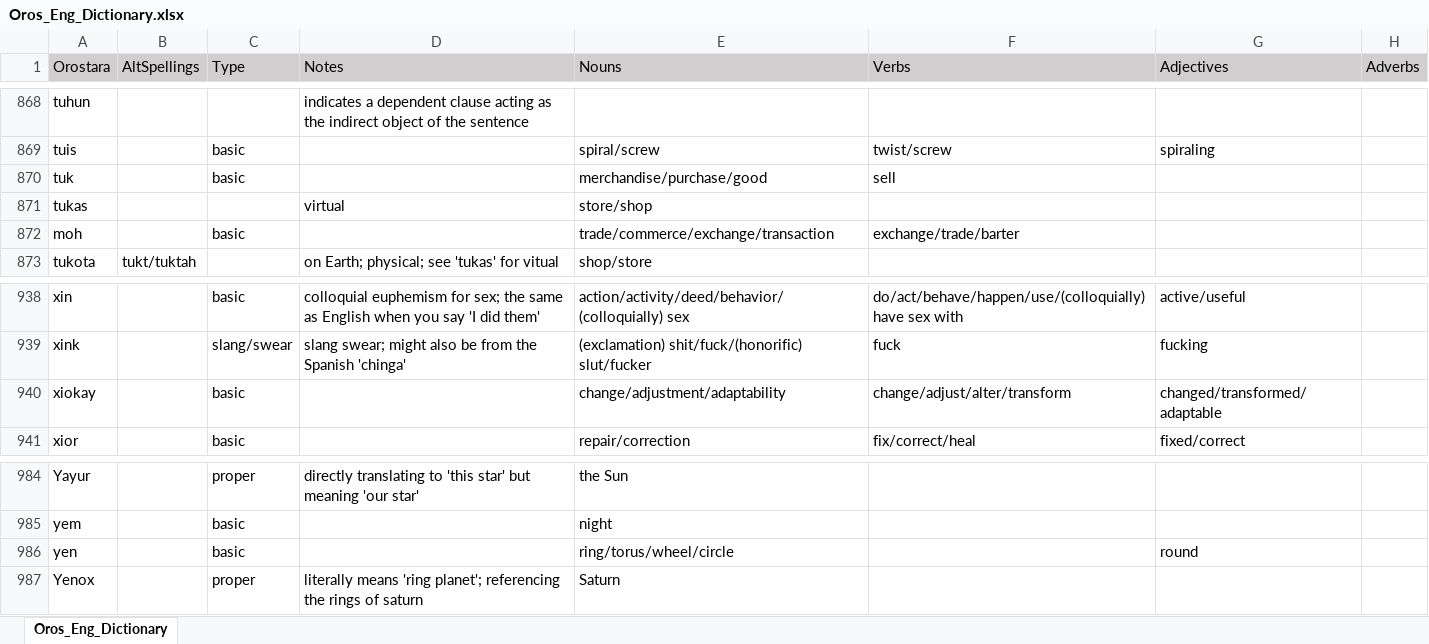
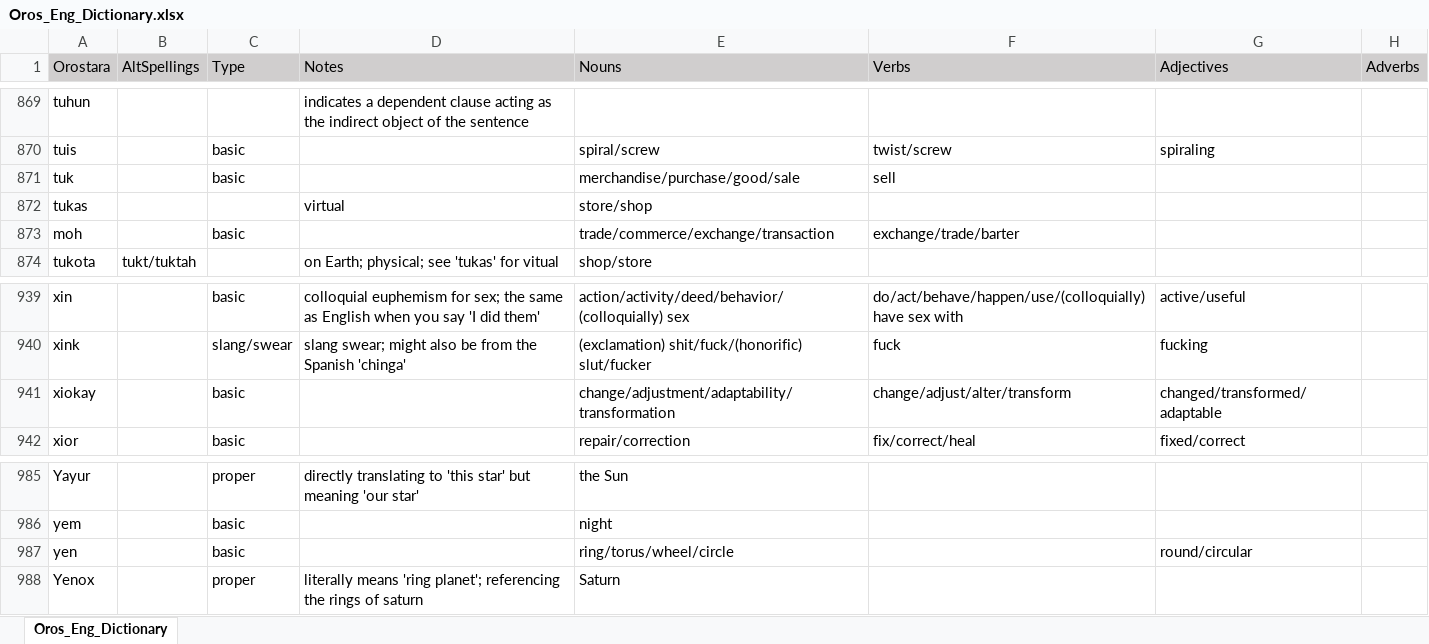
Before and after one commit to orostara/Orostara-Dictionary, an Excel workbook: files/Oros_Eng_Dictionary.xlsx, sheet Oros_Eng_Dictionary, drawn as a sheet; only a part is shown, gaps mark what is left out; values as stored, in another font and other column widths than the file's, no borders; table styles not drawn; addresses are those after the commit; the diff covers the shown part only; the diff names each change by its address in the sheet, - before the commit and + after, or states it on an @@ line.

```diff
--- a/files/Oros_Eng_Dictionary.xlsx (sheet Oros_Eng_Dictionary)
+++ b/files/Oros_Eng_Dictionary.xlsx (sheet Oros_Eng_Dictionary)
-E871 (Nouns): merchandise/purchase/good
+E871 (Nouns): merchandise/purchase/good/sale
-E941 (Nouns): change/adjustment/adaptability
+E941 (Nouns): change/adjustment/adaptability/transformation
-G987 (Adjectives): round
+G987 (Adjectives): round/circular
```
Also changed, not shown: 7 added rows and 6 edited cells elsewhere in this sheet, 2 other files.
